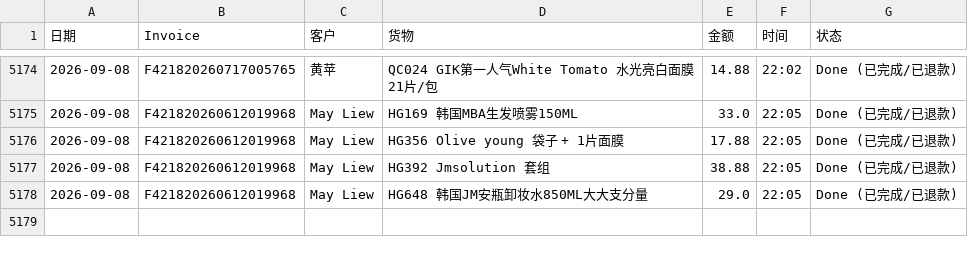
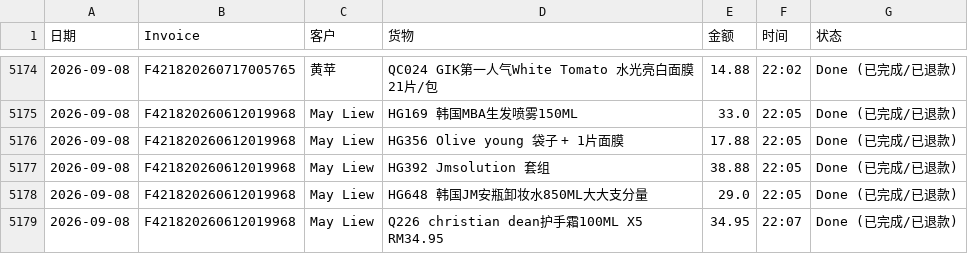
Before and after one commit to dionwong992/my-refund-app, a CSV file: data.csv, drawn as a sheet; only a part is shown, gaps mark what is left out.

Commit message:
Update F421820260612019968 by XiuXiu System

```diff
--- a/data.csv
+++ b/data.csv
@@ -5178 +5178,2 @@
 2026-09-08,F421820260612019968,May Liew,HG648 韩国JM安瓶卸妆水850ML大大支分量,29.0,22:05,Done (已完成/已退款)
+2026-09-08,F421820260612019968,May Liew,Q226 christian dean护手霜100ML X5  RM34.95,34.95,22:07,Done (已完成/已退款)
```
